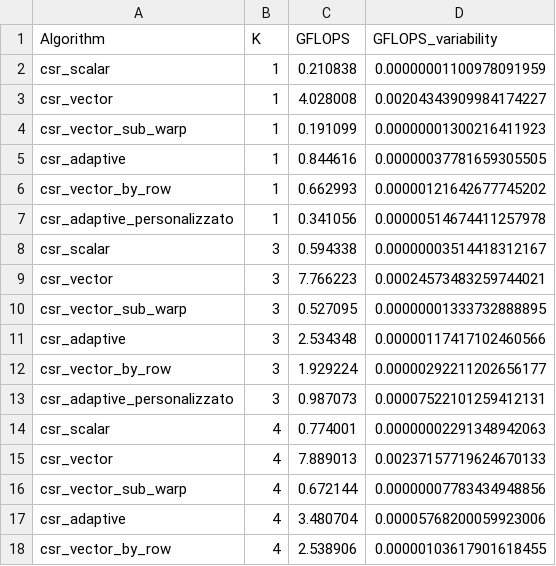
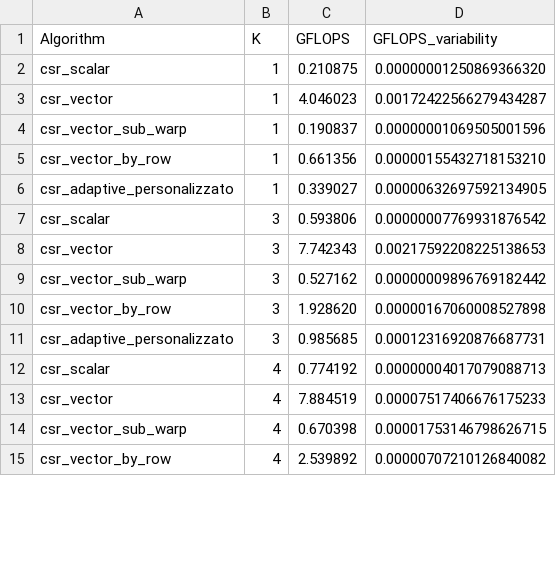
Before and after one commit to ludovico99/Progetto-SCPA, a CSV file: plots/samplings_CSR_GPU_dc1.csv, drawn as a sheet; only a part is shown; the diff covers the shown part only.

```diff
--- a/plots/samplings_CSR_GPU_dc1.csv
+++ b/plots/samplings_CSR_GPU_dc1.csv
@@ -1,18 +1,15 @@
 Algorithm,K,GFLOPS,GFLOPS_variability
-csr_scalar,1, 0.210838,0.00000001100978091959
-csr_vector,1, 4.028008,0.00204343909984174227
-csr_vector_sub_warp,1, 0.191099,0.00000001300216411923
-csr_adaptive,1, 0.844616,0.00000037781659305505
-csr_vector_by_row,1, 0.662993,0.00000121642677745202
-csr_adaptive_personalizzato,1, 0.341056,0.00000514674411257978
-csr_scalar,3, 0.594338,0.00000003514418312167
-csr_vector,3, 7.766223,0.00024573483259744021
-csr_vector_sub_warp,3, 0.527095,0.00000001333732888895
-csr_adaptive,3, 2.534348,0.00000117417102460566
-csr_vector_by_row,3, 1.929224,0.00000292211202656177
-csr_adaptive_personalizzato,3, 0.987073,0.00007522101259412131
-csr_scalar,4, 0.774001,0.00000002291348942063
-csr_vector,4, 7.889013,0.00237157719624670133
-csr_vector_sub_warp,4, 0.672144,0.00000007783434948856
-csr_adaptive,4, 3.480704,0.00005768200059923006
-csr_vector_by_row,4, 2.538906,0.00000103617901618455
+csr_scalar,1, 0.210875,0.00000001250869366320
+csr_vector,1, 4.046023,0.00172422566279434287
+csr_vector_sub_warp,1, 0.190837,0.00000001069505001596
+csr_vector_by_row,1, 0.661356,0.00000155432718153210
+csr_adaptive_personalizzato,1, 0.339027,0.00000632697592134905
+csr_scalar,3, 0.593806,0.00000007769931876542
+csr_vector,3, 7.742343,0.00217592208225138653
+csr_vector_sub_warp,3, 0.527162,0.00000009896769182442
+csr_vector_by_row,3, 1.928620,0.00000167060008527898
+csr_adaptive_personalizzato,3, 0.985685,0.00012316920876687731
+csr_scalar,4, 0.774192,0.00000004017079088713
+csr_vector,4, 7.884519,0.00007517406676175233
+csr_vector_sub_warp,4, 0.670398,0.00001753146798626715
+csr_vector_by_row,4, 2.539892,0.00000707210126840082
```
Also changed, not shown: 5 removed rows and 52 edited cells elsewhere in this file, plots/samplings_CSR_GPU_ML_Laplace.csv, plots/samplings_CSR_GPU_af23560.csv, 20 other files.
